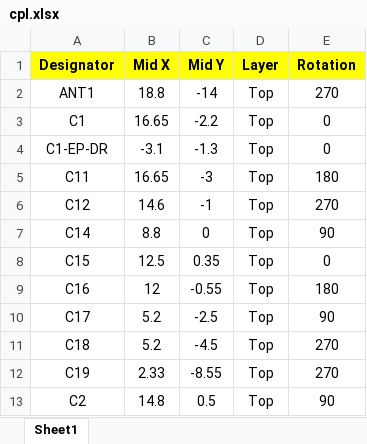
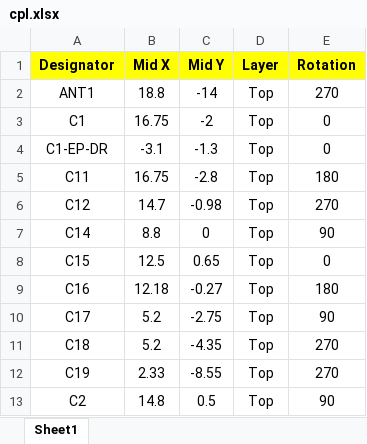
Before and after one commit to Albert24GG/inktime, an Excel workbook: Manufacturing/cpl.xlsx, sheet Sheet1, drawn as a sheet; only a part is shown; values as stored, in another font and other column widths than the file's, no borders; the diff covers the shown part only; the diff names each change by its address in the sheet, - before the commit and + after, or states it on an @@ line.

```diff
--- a/Manufacturing/cpl.xlsx (sheet Sheet1)
+++ b/Manufacturing/cpl.xlsx (sheet Sheet1)
-B3 (Mid X): 16.65
+B3 (Mid X): 16.75
-C3 (Mid Y): -2.2
+C3 (Mid Y): -2
-B5 (Mid X): 16.65
+B5 (Mid X): 16.75
-C5 (Mid Y): -3
+C5 (Mid Y): -2.8
-B6 (Mid X): 14.6
+B6 (Mid X): 14.7
-C6 (Mid Y): -1
+C6 (Mid Y): -0.98
-C8 (Mid Y): 0.35
+C8 (Mid Y): 0.65
-B9 (Mid X): 12
+B9 (Mid X): 12.18
-C9 (Mid Y): -0.55
+C9 (Mid Y): -0.27
-C10 (Mid Y): -2.5
+C10 (Mid Y): -2.75
-C11 (Mid Y): -4.5
+C11 (Mid Y): -4.35
```
Also changed, not shown: 20 edited cells elsewhere in this sheet, 7 other files.
